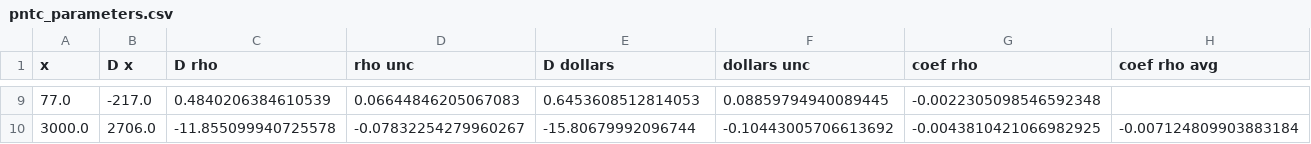
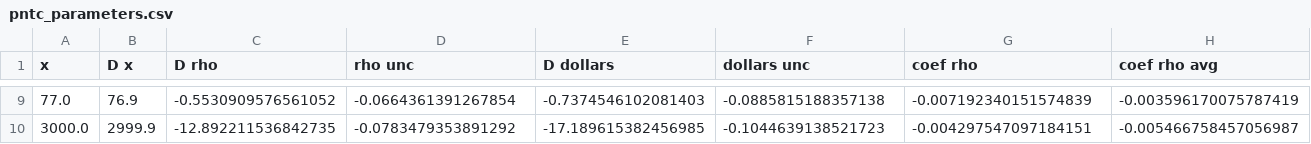
Before and after one commit to patrickpark910/pntc, a CSV file: pntc_parameters.csv, drawn as a sheet; only a part is shown, gaps mark what is left out; the diff covers the shown part only; the diff names each change by its address in the sheet, - before the commit and + after, or states it on an @@ line.

```diff
--- a/pntc_parameters.csv
+++ b/pntc_parameters.csv
-B9 (D x): -217.0
+B9 (D x): 76.9
-C9 (D rho): 0.4840206384610539
+C9 (D rho): -0.5530909576561052
-D9 (rho unc): 0.06644846205067083
+D9 (rho unc): -0.0664361391267854
-E9 (D dollars): 0.6453608512814053
+E9 (D dollars): -0.7374546102081403
-F9 (dollars unc): 0.08859794940089445
+F9 (dollars unc): -0.0885815188357138
-G9 (coef rho): -0.0022305098546592348
+G9 (coef rho): -0.007192340151574839
-H9 (coef rho avg): (empty)
+H9 (coef rho avg): -0.003596170075787419
-B10 (D x): 2706.0
+B10 (D x): 2999.9
-C10 (D rho): -11.855099940725578
+C10 (D rho): -12.892211536842735
-D10 (rho unc): -0.07832254279960267
+D10 (rho unc): -0.0783479353891292
-E10 (D dollars): -15.80679992096744
+E10 (D dollars): -17.189615382456985
-F10 (dollars unc): -0.10443005706613692
+F10 (dollars unc): -0.1044639138521723
-G10 (coef rho): -0.0043810421066982925
+G10 (coef rho): -0.004297547097184151
-H10 (coef rho avg): -0.007124809903883184
+H10 (coef rho avg): -0.005466758457056987
```
Also changed, not shown: 5 added rows, 5 removed rows and 20 edited cells elsewhere in this file, pntc_rho.csv, 4 other files.
